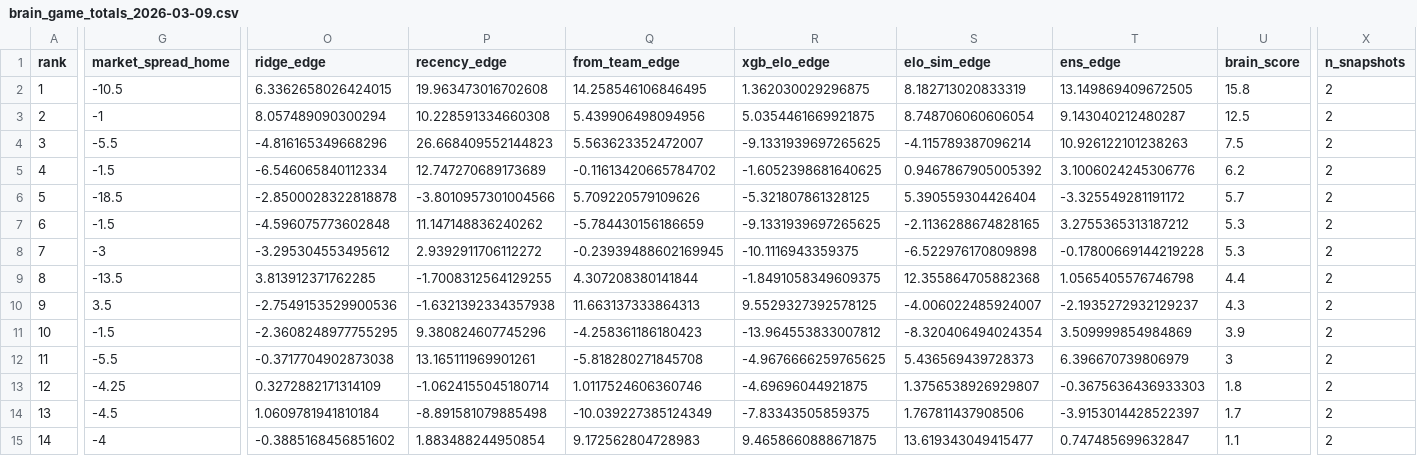
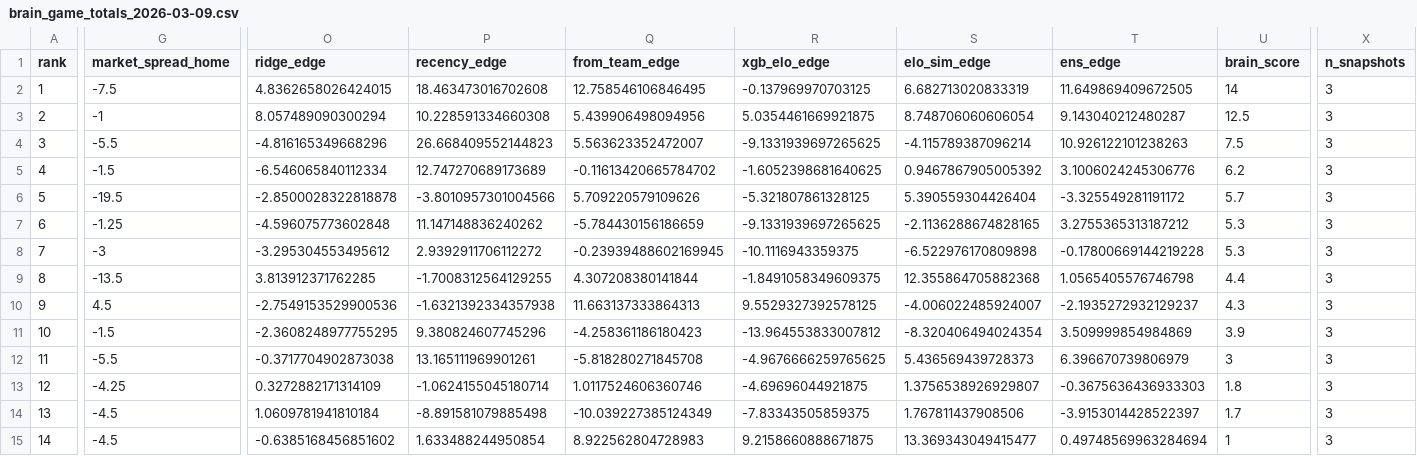
Before and after one commit to CameronBroussard6/cbb-site, a CSV file: data/brain_game_totals_2026-03-09.csv, drawn as a sheet; only a part is shown, gaps mark what is left out; the diff covers the shown part only; the diff names each change by its address in the sheet, - before the commit and + after, or states it on an @@ line.

```diff
--- a/data/brain_game_totals_2026-03-09.csv
+++ b/data/brain_game_totals_2026-03-09.csv
-G2 (market_spread_home): -10.5
+G2 (market_spread_home): -7.5
-O2 (ridge_edge): 6.3362658026424015
+O2 (ridge_edge): 4.8362658026424015
-P2 (recency_edge): 19.963473016702608
+P2 (recency_edge): 18.463473016702608
-Q2 (from_team_edge): 14.258546106846495
+Q2 (from_team_edge): 12.758546106846495
-R2 (xgb_elo_edge): 1.362030029296875
+R2 (xgb_elo_edge): -0.137969970703125
-S2 (elo_sim_edge): 8.182713020833319
+S2 (elo_sim_edge): 6.682713020833319
-T2 (ens_edge): 13.149869409672505
+T2 (ens_edge): 11.649869409672505
-U2 (brain_score): 15.8
+U2 (brain_score): 14
-X2:X15 (n_snapshots): 2
+X2:X15 (n_snapshots): 3
-G6 (market_spread_home): -18.5
+G6 (market_spread_home): -19.5
-G7 (market_spread_home): -1.5
+G7 (market_spread_home): -1.25
-G10 (market_spread_home): 3.5
+G10 (market_spread_home): 4.5
-G15 (market_spread_home): -4
+G15 (market_spread_home): -4.5
-O15 (ridge_edge): -0.3885168456851602
+O15 (ridge_edge): -0.6385168456851602
-P15 (recency_edge): 1.883488244950854
+P15 (recency_edge): 1.633488244950854
-Q15 (from_team_edge): 9.172562804728983
+Q15 (from_team_edge): 8.922562804728983
-R15 (xgb_elo_edge): 9.4658660888671875
+R15 (xgb_elo_edge): 9.2158660888671875
-S15 (elo_sim_edge): 13.619343049415477
+S15 (elo_sim_edge): 13.369343049415477
-T15 (ens_edge): 0.747485699632847
+T15 (ens_edge): 0.49748569963284694
-U15 (brain_score): 1.1
+U15 (brain_score): 1
```
Also changed, not shown: 5 edited cells elsewhere in this file, data/brain_spreads_2026-03-09.csv, data/brain_team_totals_2026-03-09.csv, 4 other files.
